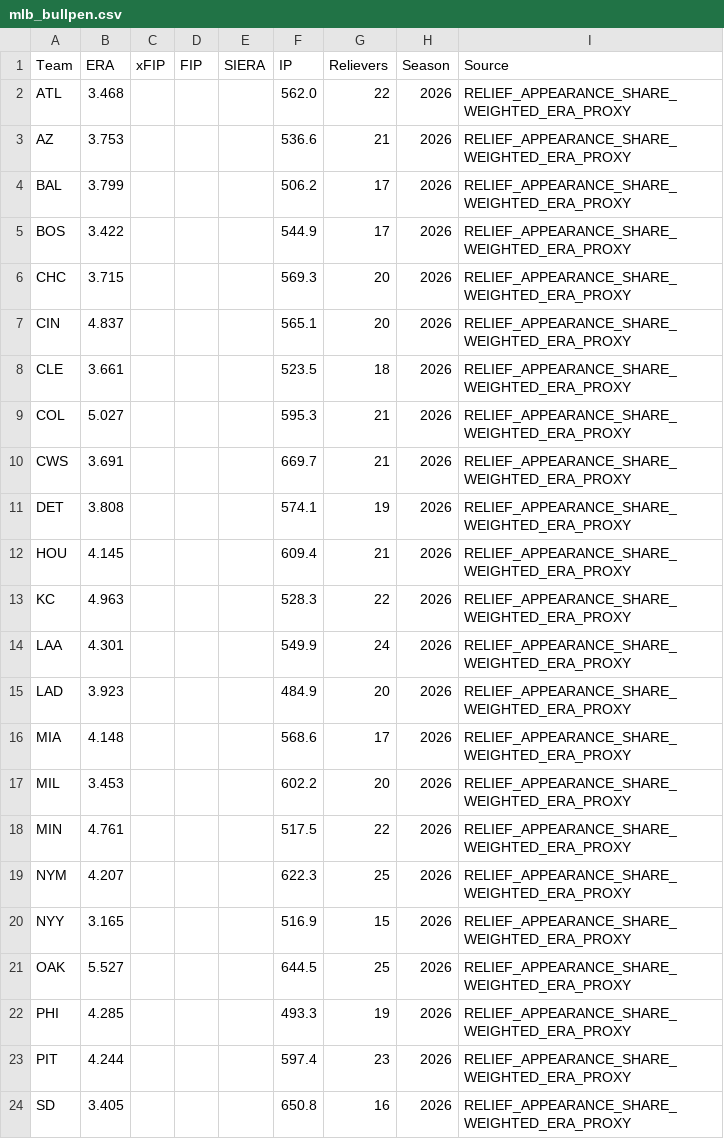
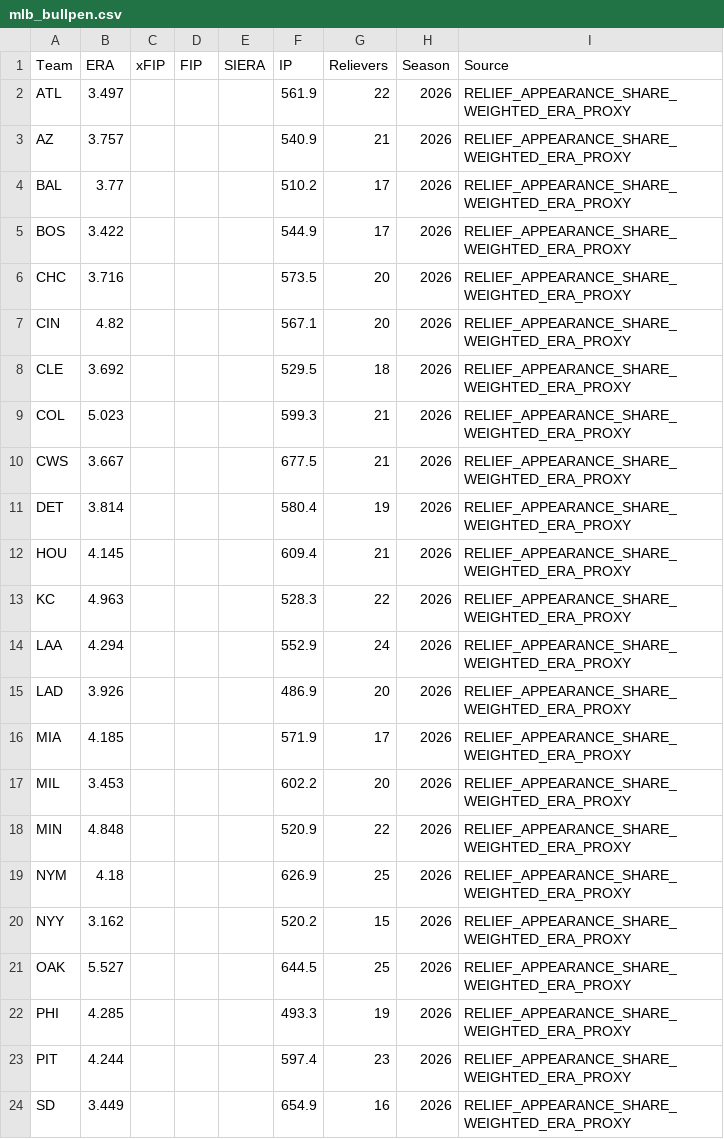
Before and after one commit to ricardodanmaravilla-coder/MLB-Pred, a CSV file: data/mlb_bullpen.csv, drawn as a sheet; only a part is shown; the diff covers the shown part only.

```diff
--- a/data/mlb_bullpen.csv
+++ b/data/mlb_bullpen.csv
@@ -1,21 +1,21 @@
 Team,ERA,xFIP,FIP,SIERA,IP,Relievers,Season,Source
-ATL,3.468,,,,562.0,22,2026,RELIEF_APPEARANCE_SHARE_WEIGHTED_ERA_PROXY
-AZ,3.753,,,,536.6,21,2026,RELIEF_APPEARANCE_SHARE_WEIGHTED_ERA_PROXY
-BAL,3.799,,,,506.2,17,2026,RELIEF_APPEARANCE_SHARE_WEIGHTED_ERA_PROXY
+ATL,3.497,,,,561.9,22,2026,RELIEF_APPEARANCE_SHARE_WEIGHTED_ERA_PROXY
+AZ,3.757,,,,540.9,21,2026,RELIEF_APPEARANCE_SHARE_WEIGHTED_ERA_PROXY
+BAL,3.77,,,,510.2,17,2026,RELIEF_APPEARANCE_SHARE_WEIGHTED_ERA_PROXY
 BOS,3.422,,,,544.9,17,2026,RELIEF_APPEARANCE_SHARE_WEIGHTED_ERA_PROXY
-CHC,3.715,,,,569.3,20,2026,RELIEF_APPEARANCE_SHARE_WEIGHTED_ERA_PROXY
-CIN,4.837,,,,565.1,20,2026,RELIEF_APPEARANCE_SHARE_WEIGHTED_ERA_PROXY
-CLE,3.661,,,,523.5,18,2026,RELIEF_APPEARANCE_SHARE_WEIGHTED_ERA_PROXY
-COL,5.027,,,,595.3,21,2026,RELIEF_APPEARANCE_SHARE_WEIGHTED_ERA_PROXY
-CWS,3.691,,,,669.7,21,2026,RELIEF_APPEARANCE_SHARE_WEIGHTED_ERA_PROXY
-DET,3.808,,,,574.1,19,2026,RELIEF_APPEARANCE_SHARE_WEIGHTED_ERA_PROXY
+CHC,3.716,,,,573.5,20,2026,RELIEF_APPEARANCE_SHARE_WEIGHTED_ERA_PROXY
+CIN,4.82,,,,567.1,20,2026,RELIEF_APPEARANCE_SHARE_WEIGHTED_ERA_PROXY
+CLE,3.692,,,,529.5,18,2026,RELIEF_APPEARANCE_SHARE_WEIGHTED_ERA_PROXY
+COL,5.023,,,,599.3,21,2026,RELIEF_APPEARANCE_SHARE_WEIGHTED_ERA_PROXY
+CWS,3.667,,,,677.5,21,2026,RELIEF_APPEARANCE_SHARE_WEIGHTED_ERA_PROXY
+DET,3.814,,,,580.4,19,2026,RELIEF_APPEARANCE_SHARE_WEIGHTED_ERA_PROXY
 HOU,4.145,,,,609.4,21,2026,RELIEF_APPEARANCE_SHARE_WEIGHTED_ERA_PROXY
 KC,4.963,,,,528.3,22,2026,RELIEF_APPEARANCE_SHARE_WEIGHTED_ERA_PROXY
-LAA,4.301,,,,549.9,24,2026,RELIEF_APPEARANCE_SHARE_WEIGHTED_ERA_PROXY
-LAD,3.923,,,,484.9,20,2026,RELIEF_APPEARANCE_SHARE_WEIGHTED_ERA_PROXY
-MIA,4.148,,,,568.6,17,2026,RELIEF_APPEARANCE_SHARE_WEIGHTED_ERA_PROXY
+LAA,4.294,,,,552.9,24,2026,RELIEF_APPEARANCE_SHARE_WEIGHTED_ERA_PROXY
+LAD,3.926,,,,486.9,20,2026,RELIEF_APPEARANCE_SHARE_WEIGHTED_ERA_PROXY
+MIA,4.185,,,,571.9,17,2026,RELIEF_APPEARANCE_SHARE_WEIGHTED_ERA_PROXY
 MIL,3.453,,,,602.2,20,2026,RELIEF_APPEARANCE_SHARE_WEIGHTED_ERA_PROXY
-MIN,4.761,,,,517.5,22,2026,RELIEF_APPEARANCE_SHARE_WEIGHTED_ERA_PROXY
-NYM,4.207,,,,622.3,25,2026,RELIEF_APPEARANCE_SHARE_WEIGHTED_ERA_PROXY
-NYY,3.165,,,,516.9,15,2026,RELIEF_APPEARANCE_SHARE_WEIGHTED_ERA_PROXY
+MIN,4.848,,,,520.9,22,2026,RELIEF_APPEARANCE_SHARE_WEIGHTED_ERA_PROXY
+NYM,4.18,,,,626.9,25,2026,RELIEF_APPEARANCE_SHARE_WEIGHTED_ERA_PROXY
+NYY,3.162,,,,520.2,15,2026,RELIEF_APPEARANCE_SHARE_WEIGHTED_ERA_PROXY
 OAK,5.527,,,,644.5,25,2026,RELIEF_APPEARANCE_SHARE_WEIGHTED_ERA_PROXY
@@ -23,2 +23,2 @@ PHI,4.285,,,,493.3,19,2026,RELIEF_APPEARANCE_SHARE_WEIGHTED_ERA_PROXY
 PIT,4.244,,,,597.4,23,2026,RELIEF_APPEARANCE_SHARE_WEIGHTED_ERA_PROXY
-SD,3.405,,,,650.8,16,2026,RELIEF_APPEARANCE_SHARE_WEIGHTED_ERA_PROXY
+SD,3.449,,,,654.9,16,2026,RELIEF_APPEARANCE_SHARE_WEIGHTED_ERA_PROXY
```
Also changed, not shown: 8 edited cells elsewhere in this file, data/mlb_batting.csv, data/mlb_pitching.csv, 2 other files.
